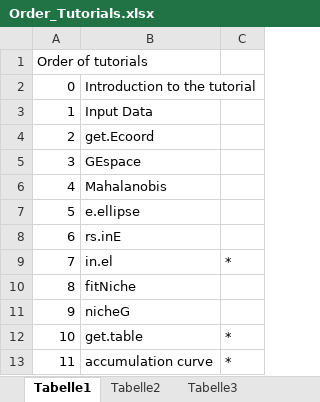
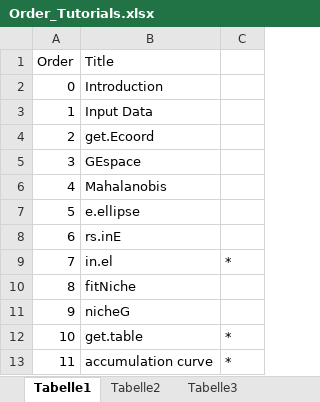
Before and after one commit to LauraJim/NicheModeling, an Excel workbook: Order_Tutorials.xlsx, sheet Tabelle1, drawn as a sheet; values as stored, in another font and other column widths than the file's, no borders; removed rows and columns are numbered as before the commit, all else as after; the diff names each change by its address in the sheet, - before the commit and + after, or states it on an @@ line.

Commit message:
modified column names

```diff
--- a/Order_Tutorials.xlsx (sheet Tabelle1)
+++ b/Order_Tutorials.xlsx (sheet Tabelle1)
-row 1: Order of tutorials
+row 1: Order | Title
-B2: Introduction to the tutorial
+B2: Introduction
```
